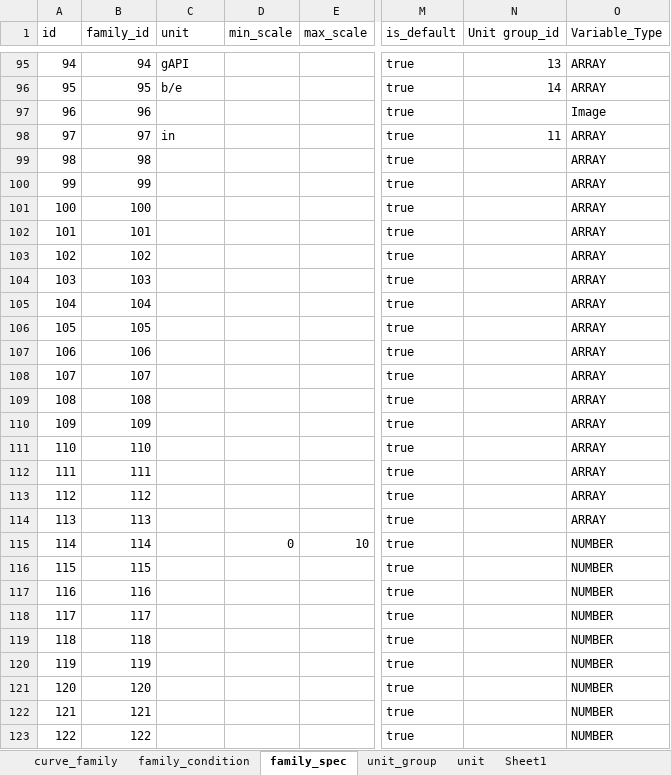
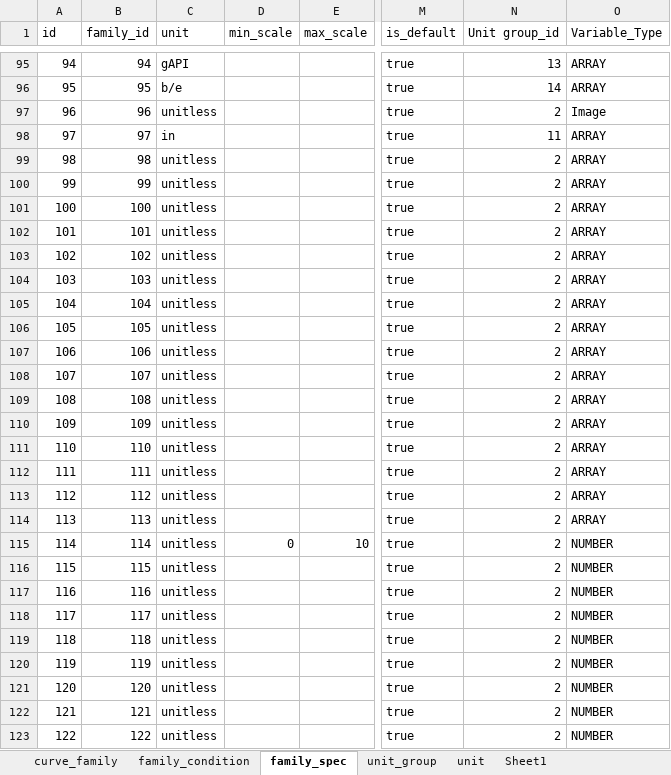
Before and after one commit to hoangbdUET/wi-backend, an Excel workbook: server/family/Curve_family.xlsx, sheet family_spec, drawn as a sheet; only a part is shown, gaps mark what is left out; values as stored, in another font and other column widths than the file's, no cell formats; the diff covers the shown part only; the diff names each change by its address in the sheet, - before the commit and + after, or states it on an @@ line.

Commit message:
update base family

```diff
--- a/server/family/Curve_family.xlsx (sheet family_spec)
+++ b/server/family/Curve_family.xlsx (sheet family_spec)
-C97 (unit): (empty)
+C97 (unit): unitless
-N97 (Unit group_id): (empty)
+N97 (Unit group_id): 2
-C99:C123 (unit): (empty)
+C99:C123 (unit): unitless
-N99:N123 (Unit group_id): (empty)
+N99:N123 (Unit group_id): 2
```
Also changed, not shown: 233 edited cells elsewhere in this sheet, sheet family_condition, sheet unit, sheet curve_family, cell formats.
